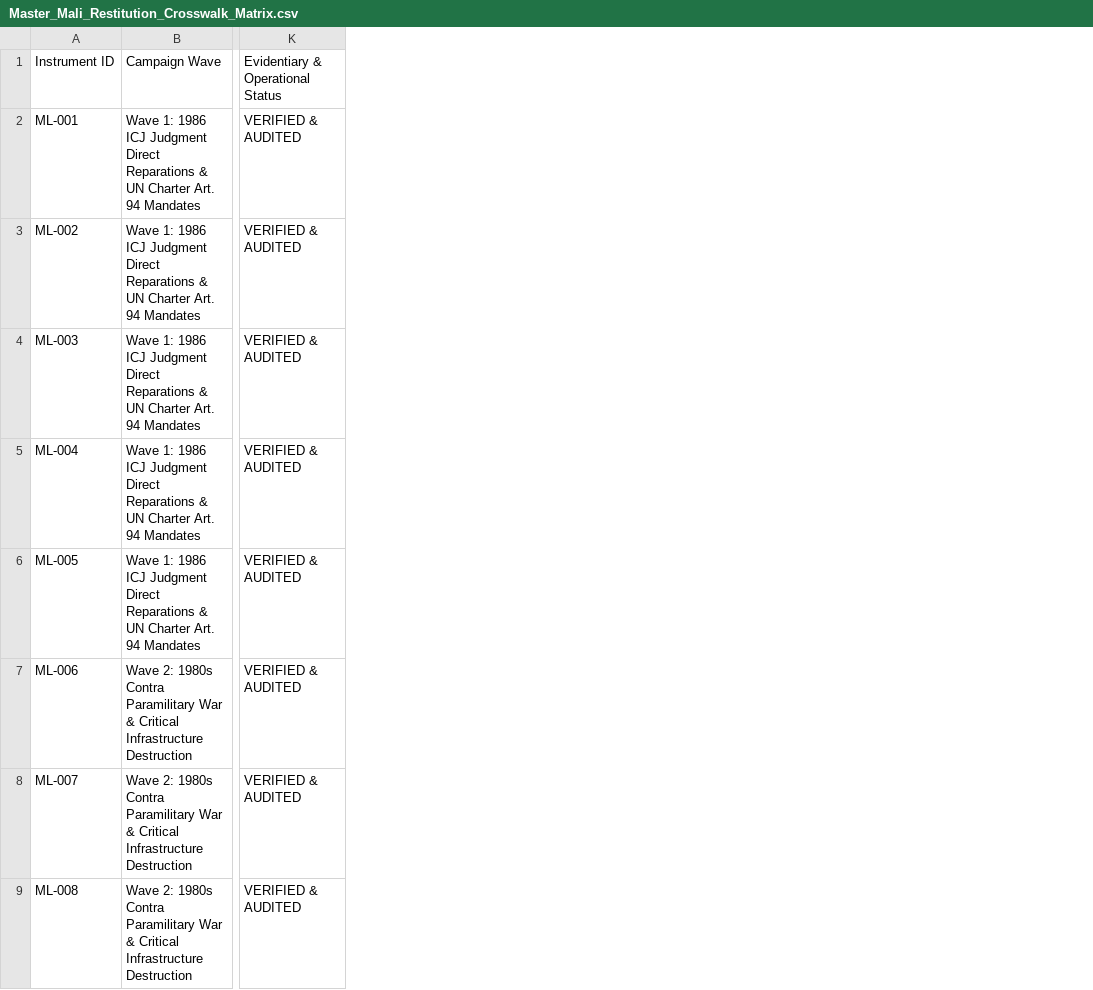
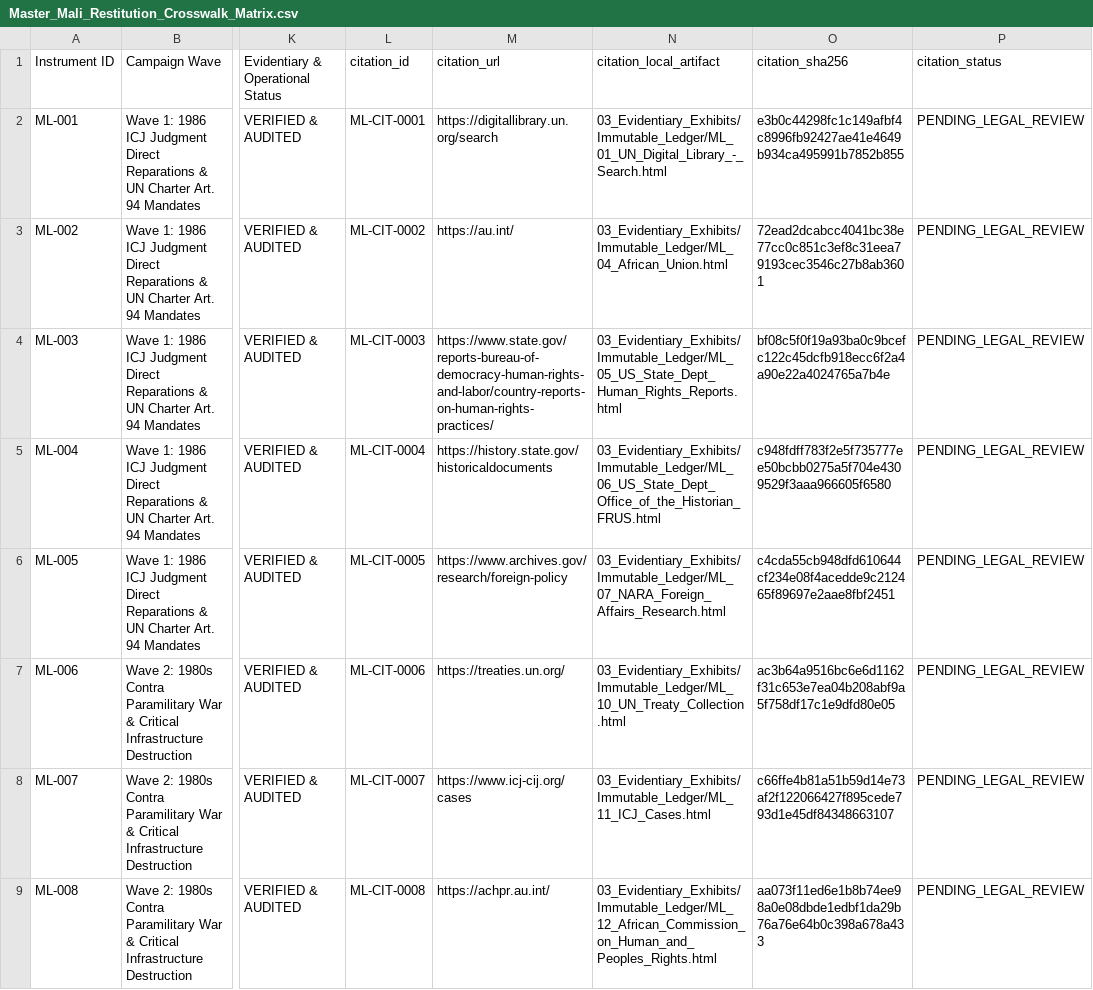
Before and after one commit to GlobalRestitutionAlliance/africa-us-ml-mali-master-litigation, a CSV file: 00_Master_Knowledge_Base/Master_Mali_Restitution_Crosswalk_Matrix.csv, drawn as a sheet; only a part is shown, gaps mark what is left out; the diff names each change by its address in the sheet, - before the commit and + after, or states it on an @@ line.

Commit message:
AFRICA harvest/citations/docs/manifests parity pass

```diff
--- a/00_Master_Knowledge_Base/Master_Mali_Restitution_Crosswalk_Matrix.csv
+++ b/00_Master_Knowledge_Base/Master_Mali_Restitution_Crosswalk_Matrix.csv
+column L, rows 1-9: citation_id | ML-CIT-0001 | ML-CIT-0002 | ML-CIT-0003 | ML-CIT-0004 | ML-CIT-0005 | ML-CIT-0006 | ML-CIT-0007 | ML-CIT-0008
+column M, rows 1-9: citation_url | https://digitallibrary.un.org/search | https://au.int/ | https://www.state.gov/reports-bureau-of-democracy-human-rights-and-labor/country-reports-on-human-rights-practices/ | https://history.state.gov/historicaldocuments | https://www.archives.gov/research/foreign-policy | https://treaties.un.org/ | https://www.icj-cij.org/cases | https://achpr.au.int/
+column N, rows 1-9: citation_local_artifact | 03_Evidentiary_Exhibits/Immutable_Ledger/ML_01_UN_Digital_Library_-_Search.html | 03_Evidentiary_Exhibits/Immutable_Ledger/ML_04_African_Union.html | 03_Evidentiary_Exhibits/Immutable_Ledger/ML_05_US_State_Dept_Human_Rights_Reports.html | 03_Evidentiary_Exhibits/Immutable_Ledger/ML_06_US_State_Dept_Office_of_the_Historian_FRUS.html | 03_Evidentiary_Exhibits/Immutable_Ledger/ML_07_NARA_Foreign_Affairs_Research.html | 03_Evidentiary_Exhibits/Immutable_Ledger/ML_10_UN_Treaty_Collection.html | 03_Evidentiary_Exhibits/Immutable_Ledger/ML_11_ICJ_Cases.html | 03_Evidentiary_Exhibits/Immutable_Ledger/ML_12_African_Commission_on_Human_and_Peoples_Rights.html
+column O, rows 1-9: citation_sha256 | e3b0c44298fc1c149afbf4c8996fb92427ae41e4649b934ca495991b7852b855 | 72ead2dcabcc4041bc38e77cc0c851c3ef8c31eea79193cec3546c27b8ab3601 | bf08c5f0f19a93ba0c9bcefc122c45dcfb918ecc6f2a4a90e22a4024765a7b4e | c948fdff783f2e5f735777ee50bcbb0275a5f704e4309529f3aaa966605f6580 | c4cda55cb948dfd610644cf234e08f4acedde9c212465f89697e2aae8fbf2451 | ac3b64a9516bc6e6d1162f31c653e7ea04b208abf9a5f758df17c1e9dfd80e05 | c66ffe4b81a51b59d14e73af2f122066427f895cede793d1e45df84348663107 | aa073f11ed6e1b8b74ee98a0e08dbde1edbf1da29b76a76e64b0c398a678a433
+column P, rows 1-9: citation_status | PENDING_LEGAL_REVIEW | PENDING_LEGAL_REVIEW | PENDING_LEGAL_REVIEW | PENDING_LEGAL_REVIEW | PENDING_LEGAL_REVIEW | PENDING_LEGAL_REVIEW | PENDING_LEGAL_REVIEW | PENDING_LEGAL_REVIEW
```
Also changed, not shown: 00_Master_Knowledge_Base/Master_US_ML_MALI_Restitution_Crosswalk_Matrix.csv, 53 other files.
